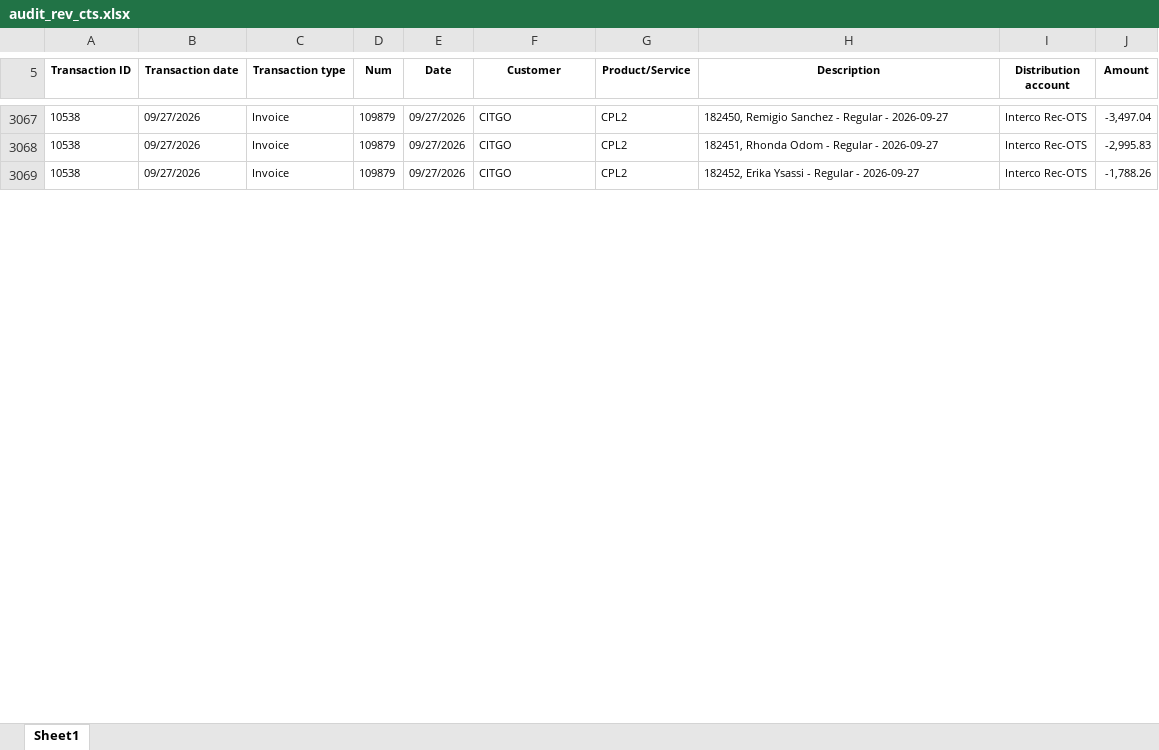
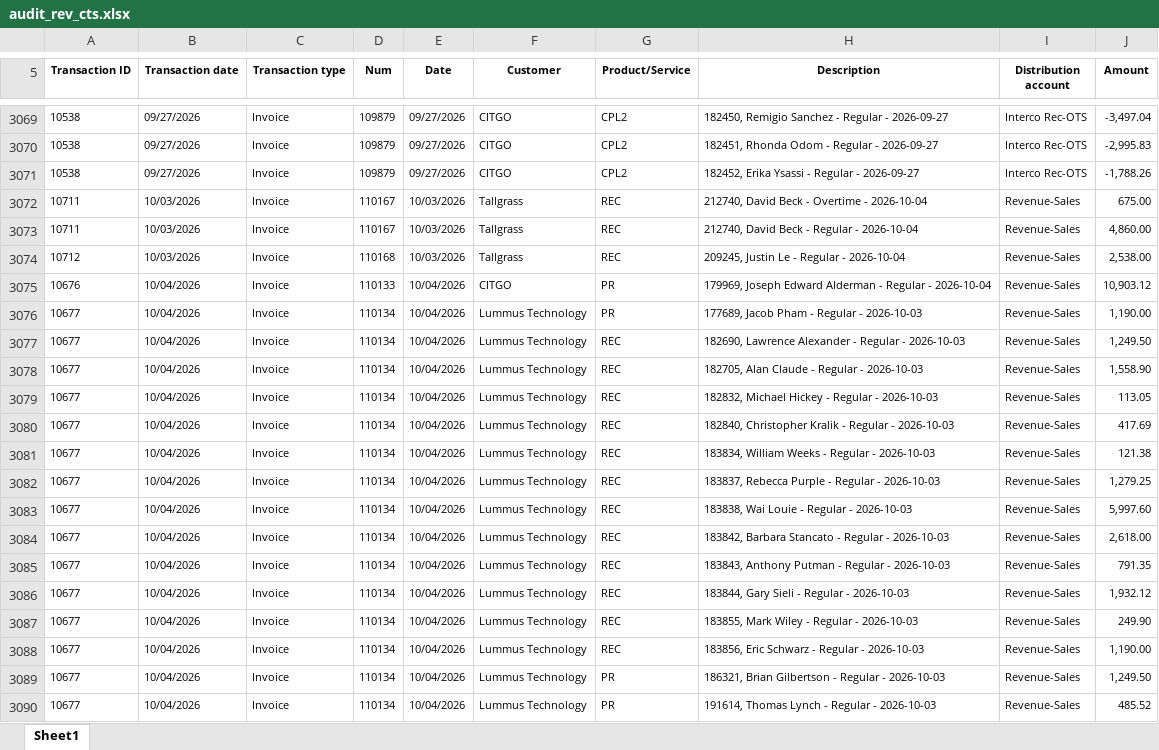
Before and after one commit to Pwilson37OTS/oaktree-invoice-reconciler, an Excel workbook: data/audit_rev_cts.xlsx, sheet Sheet1, drawn as a sheet; only a part is shown, gaps mark what is left out; values as stored, in another font and other column widths than the file's, no borders; the diff covers the shown part only; the diff names each change by its address in the sheet, - before the commit and + after, or states it on an @@ line.

Commit message:
Refresh data 2026-10-08 09:50

```diff
--- a/data/audit_rev_cts.xlsx (sheet Sheet1)
+++ b/data/audit_rev_cts.xlsx (sheet Sheet1)
+row 3072: 10711 | 10/03/2026 | Invoice | 110167 | 10/03/2026 | Tallgrass | REC | 212740, David Beck - Overtime - 2026-10-04 | Revenue-Sales | 675.00
+row 3073: 10711 | 10/03/2026 | Invoice | 110167 | 10/03/2026 | Tallgrass | REC | 212740, David Beck - Regular - 2026-10-04 | Revenue-Sales | 4,860.00
+row 3074: 10712 | 10/03/2026 | Invoice | 110168 | 10/03/2026 | Tallgrass | REC | 209245, Justin Le - Regular - 2026-10-04 | Revenue-Sales | 2,538.00
+row 3075: 10676 | 10/04/2026 | Invoice | 110133 | 10/04/2026 | CITGO | PR | 179969, Joseph Edward Alderman - Regular - 2026-10-04 | Revenue-Sales | 10,903.12
+row 3076: 10677 | 10/04/2026 | Invoice | 110134 | 10/04/2026 | Lummus Technology | PR | 177689, Jacob Pham - Regular - 2026-10-03 | Revenue-Sales | 1,190.00
+row 3077: 10677 | 10/04/2026 | Invoice | 110134 | 10/04/2026 | Lummus Technology | REC | 182690, Lawrence Alexander - Regular - 2026-10-03 | Revenue-Sales | 1,249.50
+row 3078: 10677 | 10/04/2026 | Invoice | 110134 | 10/04/2026 | Lummus Technology | REC | 182705, Alan Claude - Regular - 2026-10-03 | Revenue-Sales | 1,558.90
+row 3079: 10677 | 10/04/2026 | Invoice | 110134 | 10/04/2026 | Lummus Technology | REC | 182832, Michael Hickey - Regular - 2026-10-03 | Revenue-Sales | 113.05
+row 3080: 10677 | 10/04/2026 | Invoice | 110134 | 10/04/2026 | Lummus Technology | REC | 182840, Christopher Kralik - Regular - 2026-10-03 | Revenue-Sales | 417.69
+row 3081: 10677 | 10/04/2026 | Invoice | 110134 | 10/04/2026 | Lummus Technology | REC | 183834, William Weeks - Regular - 2026-10-03 | Revenue-Sales | 121.38
+row 3082: 10677 | 10/04/2026 | Invoice | 110134 | 10/04/2026 | Lummus Technology | REC | 183837, Rebecca Purple - Regular - 2026-10-03 | Revenue-Sales | 1,279.25
+row 3083: 10677 | 10/04/2026 | Invoice | 110134 | 10/04/2026 | Lummus Technology | REC | 183838, Wai Louie - Regular - 2026-10-03 | Revenue-Sales | 5,997.60
+row 3084: 10677 | 10/04/2026 | Invoice | 110134 | 10/04/2026 | Lummus Technology | REC | 183842, Barbara Stancato - Regular - 2026-10-03 | Revenue-Sales | 2,618.00
+row 3085: 10677 | 10/04/2026 | Invoice | 110134 | 10/04/2026 | Lummus Technology | REC | 183843, Anthony Putman - Regular - 2026-10-03 | Revenue-Sales | 791.35
+row 3086: 10677 | 10/04/2026 | Invoice | 110134 | 10/04/2026 | Lummus Technology | REC | 183844, Gary Sieli - Regular - 2026-10-03 | Revenue-Sales | 1,932.12
+row 3087: 10677 | 10/04/2026 | Invoice | 110134 | 10/04/2026 | Lummus Technology | REC | 183855, Mark Wiley - Regular - 2026-10-03 | Revenue-Sales | 249.90
+row 3088: 10677 | 10/04/2026 | Invoice | 110134 | 10/04/2026 | Lummus Technology | REC | 183856, Eric Schwarz - Regular - 2026-10-03 | Revenue-Sales | 1,190.00
+row 3089: 10677 | 10/04/2026 | Invoice | 110134 | 10/04/2026 | Lummus Technology | PR | 186321, Brian Gilbertson - Regular - 2026-10-03 | Revenue-Sales | 1,249.50
+row 3090: 10677 | 10/04/2026 | Invoice | 110134 | 10/04/2026 | Lummus Technology | PR | 191614, Thomas Lynch - Regular - 2026-10-03 | Revenue-Sales | 485.52
```
Also changed, not shown: 127 added rows and 2 edited cells elsewhere in this sheet, data/audit_rev_ots.xlsx, data/billable_charges.xlsx, 1 other file.
